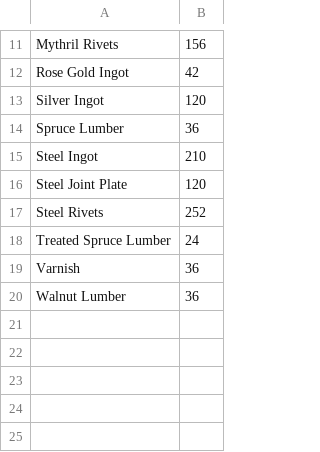
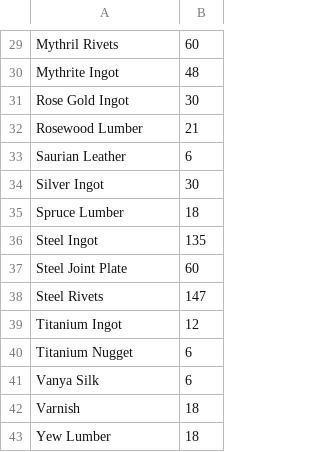
Before and after one commit to Qyrnore/tanuki-notebooks, a CSV file: utilities/workshop_output.csv, drawn as a sheet; only a part is shown, gaps mark what is left out; removed rows and columns are numbered as before the commit, all else as after; the diff covers the shown part only; the diff names each change by its address in the sheet, - before the commit and + after, or states it on an @@ line.

```diff
--- a/utilities/workshop_output.csv
+++ b/utilities/workshop_output.csv
-B29: 156
+B29: 60
+row 30: Mythrite Ingot | 48
-B31: 42
+B31: 30
+row 32: Rosewood Lumber | 21
+row 33: Saurian Leather | 6
-B34: 120
+B34: 30
-B35: 36
+B35: 18
-B36: 210
+B36: 135
-B37: 120
+B37: 60
-B38: 252
+B38: 147
-row 18: Treated Spruce Lumber | 24
+row 39: Titanium Ingot | 12
+row 40: Titanium Nugget | 6
+row 41: Vanya Silk | 6
-B42: 36
+B42: 18
-row 20: Walnut Lumber | 36
+row 43: Yew Lumber | 18
```
Also changed, not shown: 19 added rows, 1 removed row and 9 edited cells elsewhere in this file, utilities/gathering_list.csv, 5 other files.
